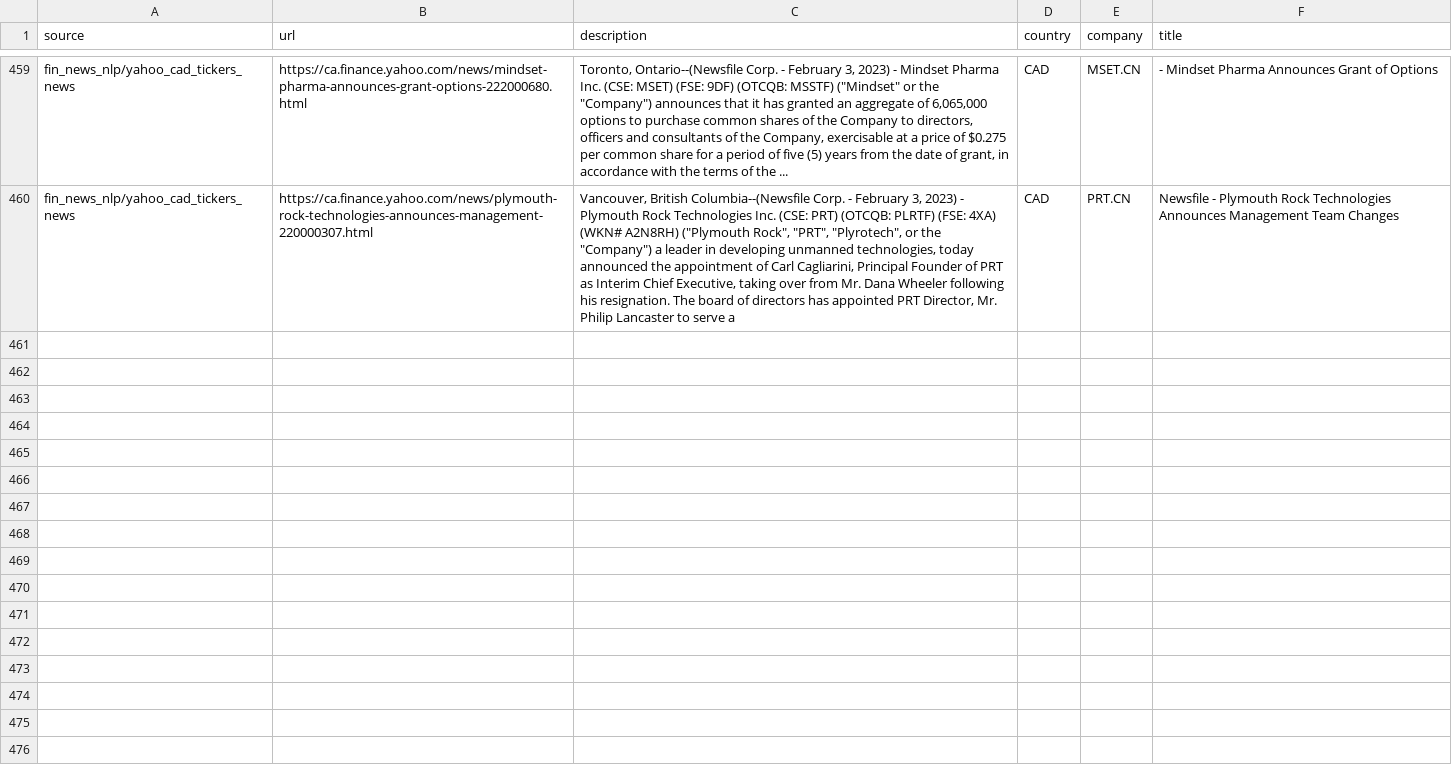
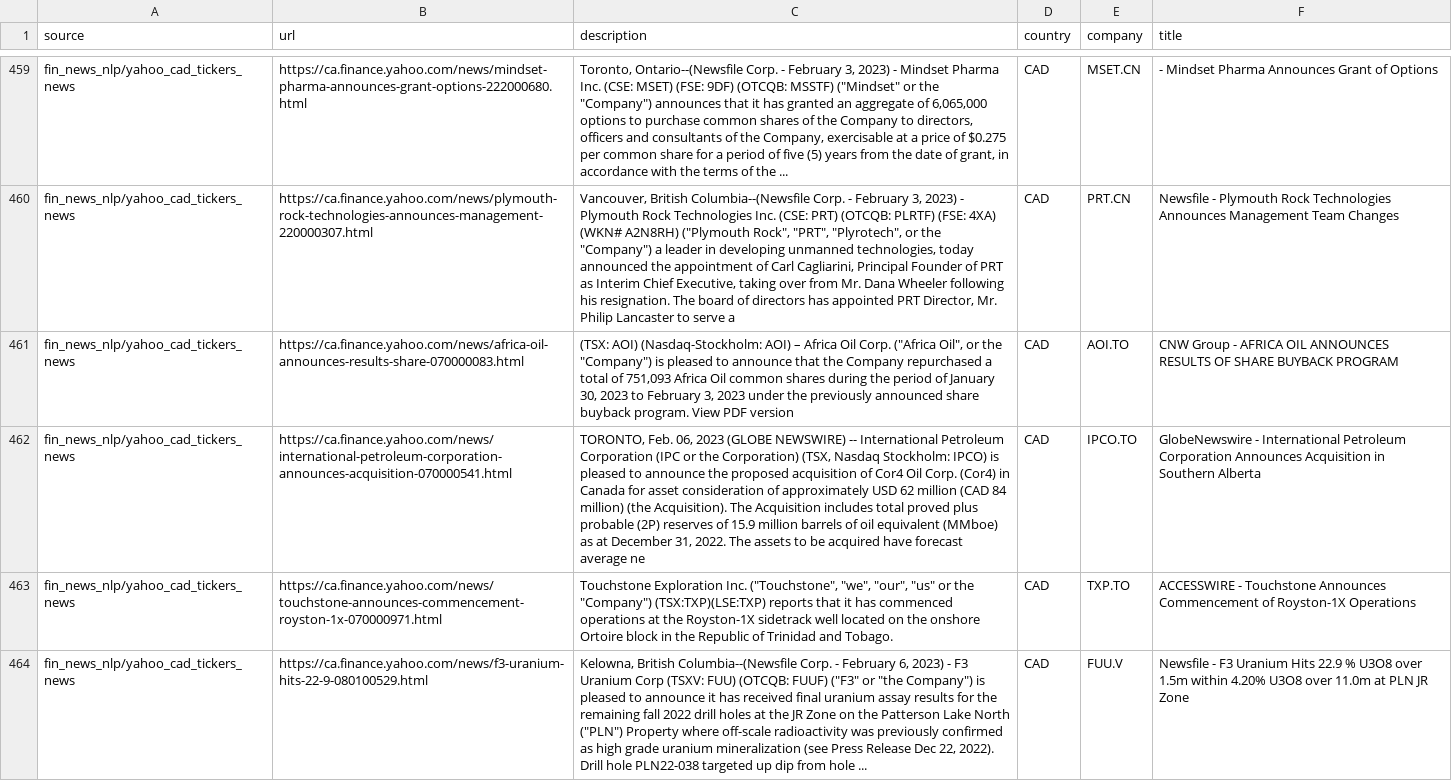
Before and after one commit to dli-invest/reccomendation-engine, a CSV file: ref/training/2023-02-06.csv, drawn as a sheet; only a part is shown, gaps mark what is left out; the diff covers the shown part only; the diff names each change by its address in the sheet, - before the commit and + after, or states it on an @@ line.

```diff
--- a/ref/training/2023-02-06.csv
+++ b/ref/training/2023-02-06.csv
+row 461: fin_news_nlp/yahoo_cad_tickers_news | https://ca.finance.yahoo.com/news/africa-oil-announces-results-share-070000083.html | (TSX: AOI) (Nasdaq-Stockholm: AOI) – Africa Oil Corp. ("Africa Oil", or the "Company") is pleased to announce that the Company repurchased a total of 751,093 Africa Oil common shares during the period of January 30, 2023 to February 3, 2023 under the previously announced share buyback program. View PDF version | CAD | AOI.TO | CNW Group - AFRICA OIL ANNOUNCES RESULTS OF SHARE BUYBACK PROGRAM
+row 462: fin_news_nlp/yahoo_cad_tickers_news | https://ca.finance.yahoo.com/news/international-petroleum-corporation-announces-acquisition-070000541.html | TORONTO, Feb. 06, 2023 (GLOBE NEWSWIRE) -- International Petroleum Corporation (IPC or the Corporation) (TSX, Nasdaq Stockholm: IPCO) is pleased to announce the proposed acquisition of Cor4 Oil Corp. (Cor4) in Canada for asset consideration of approximately USD 62 million (CAD 84 million) (the Acquisition). The Acquisition includes total proved plus probable (2P) reserves of 15.9 million barrels of oil equivalent (MMboe) as at December 31, 2022. The assets to be acquired have forecast average ne | CAD | IPCO.TO | GlobeNewswire - International Petroleum Corporation Announces Acquisition in Southern Alberta
+row 463: fin_news_nlp/yahoo_cad_tickers_news | https://ca.finance.yahoo.com/news/touchstone-announces-commencement-royston-1x-070000971.html | Touchstone Exploration Inc. ("Touchstone", "we", "our", "us" or the "Company") (TSX:TXP)(LSE:TXP) reports that it has commenced operations at the Royston-1X sidetrack well located on the onshore Ortoire block in the Republic of Trinidad and Tobago. | CAD | TXP.TO | ACCESSWIRE - Touchstone Announces Commencement of Royston-1X Operations
+row 464: fin_news_nlp/yahoo_cad_tickers_news | https://ca.finance.yahoo.com/news/f3-uranium-hits-22-9-080100529.html | Kelowna, British Columbia--(Newsfile Corp. - February 6, 2023) - F3 Uranium Corp (TSXV: FUU) (OTCQB: FUUF) ("F3" or "the Company") is pleased to announce it has received final uranium assay results for the remaining fall 2022 drill holes at the JR Zone on the Patterson Lake North ("PLN") Property where off-scale radioactivity was previously confirmed as high grade uranium mineralization (see Press Release Dec 22, 2022). Drill hole PLN22-038 targeted up dip from hole ... | CAD | FUU.V | Newsfile - F3 Uranium Hits 22.9 % U3O8 over 1.5m within 4.20% U3O8 over 11.0m at PLN JR Zone
```
Also changed, not shown: 4 added rows elsewhere in this file, 1 other file.
